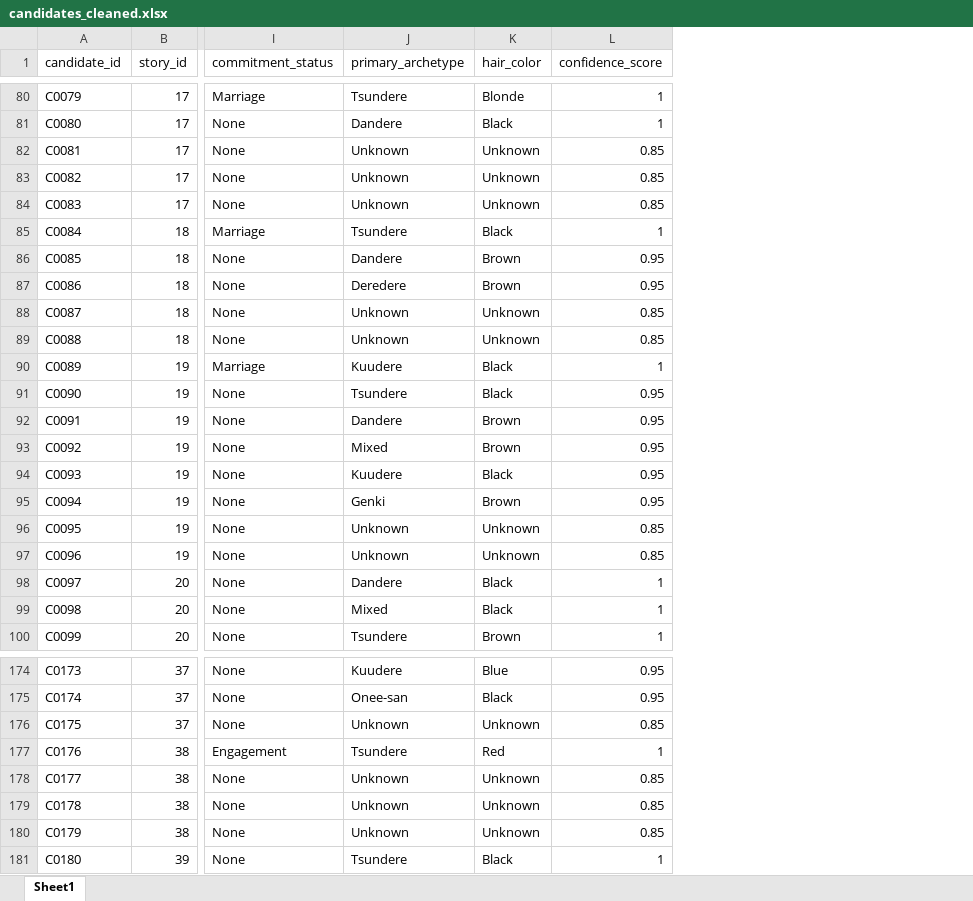
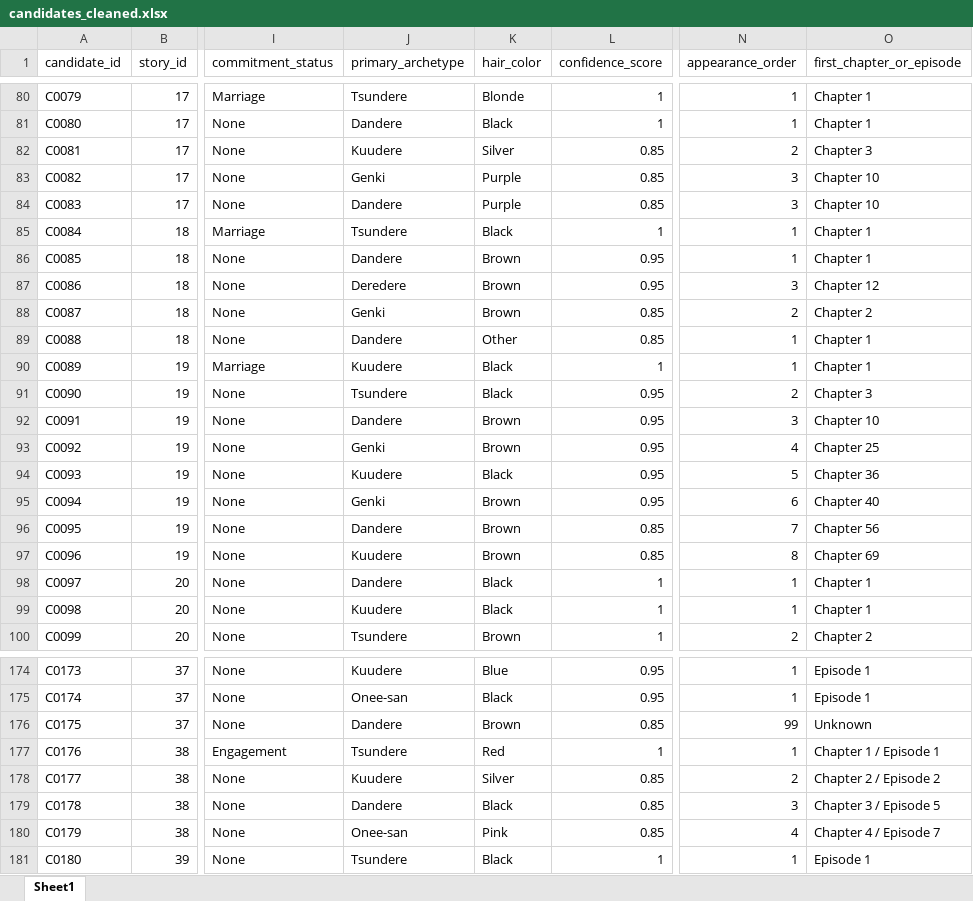
Before and after one commit to Galarj/heroine-outcome-prediction, an Excel workbook: data/candidates_cleaned.xlsx, sheet Sheet1, drawn as a sheet; only a part is shown, gaps mark what is left out; values as stored, in another font and other column widths than the file's, no borders; the diff covers the shown part only; the diff names each change by its address in the sheet, - before the commit and + after, or states it on an @@ line.

```diff
--- a/data/candidates_cleaned.xlsx (sheet Sheet1)
+++ b/data/candidates_cleaned.xlsx (sheet Sheet1)
+column N (appearance_order), rows 80-100: 1 | 1 | 2 | 3 | 3 | 1 | 1 | 3 | 2 | 1 | 1 | 2 | 3 | 4 | 5 | 6 | 7 | 8 | 1 | 1 | 2; rows 174-181: 1 | 1 | 99 | 1 | 2 | 3 | 4 | 1
+column O (first_chapter_or_episode), rows 80-100: Chapter 1 | Chapter 1 | Chapter 3 | Chapter 10 | Chapter 10 | Chapter 1 | Chapter 1 | Chapter 12 | Chapter 2 | Chapter 1 | Chapter 1 | Chapter 3 | Chapter 10 | Chapter 25 | Chapter 36 | Chapter 40 | Chapter 56 | Chapter 69 | Chapter 1 | Chapter 1 | Chapter 2; rows 174-181: Episode 1 | Episode 1 | Unknown | Chapter 1 / Episode 1 | Chapter 2 / Episode 2 | Chapter 3 / Episode 5 | Chapter 4 / Episode 7 | Episode 1
-J82 (primary_archetype): Unknown
+J82 (primary_archetype): Kuudere
-K82 (hair_color): Unknown
+K82 (hair_color): Silver
-J83 (primary_archetype): Unknown
+J83 (primary_archetype): Genki
-K83:K84 (hair_color): Unknown
+K83:K84 (hair_color): Purple
-J84 (primary_archetype): Unknown
+J84 (primary_archetype): Dandere
-J88 (primary_archetype): Unknown
+J88 (primary_archetype): Genki
-K88 (hair_color): Unknown
+K88 (hair_color): Brown
-J89 (primary_archetype): Unknown
+J89 (primary_archetype): Dandere
-K89 (hair_color): Unknown
+K89 (hair_color): Other
-J93 (primary_archetype): Mixed
+J93 (primary_archetype): Genki
-J96 (primary_archetype): Unknown
+J96 (primary_archetype): Dandere
-K96:K97 (hair_color): Unknown
+K96:K97 (hair_color): Brown
-J97 (primary_archetype): Unknown
+J97 (primary_archetype): Kuudere
-J99 (primary_archetype): Mixed
+J99 (primary_archetype): Kuudere
-J176 (primary_archetype): Unknown
+J176 (primary_archetype): Dandere
-K176 (hair_color): Unknown
+K176 (hair_color): Brown
-J178 (primary_archetype): Unknown
+J178 (primary_archetype): Kuudere
-K178 (hair_color): Unknown
+K178 (hair_color): Silver
-J179 (primary_archetype): Unknown
+J179 (primary_archetype): Dandere
-K179 (hair_color): Unknown
+K179 (hair_color): Black
-J180 (primary_archetype): Unknown
+J180 (primary_archetype): Onee-san
-K180 (hair_color): Unknown
+K180 (hair_color): Pink
```
Also changed, not shown: 2 removed rows and 182 edited cells elsewhere in this sheet, data/stories_cleaned.xlsx, 18 other files.
